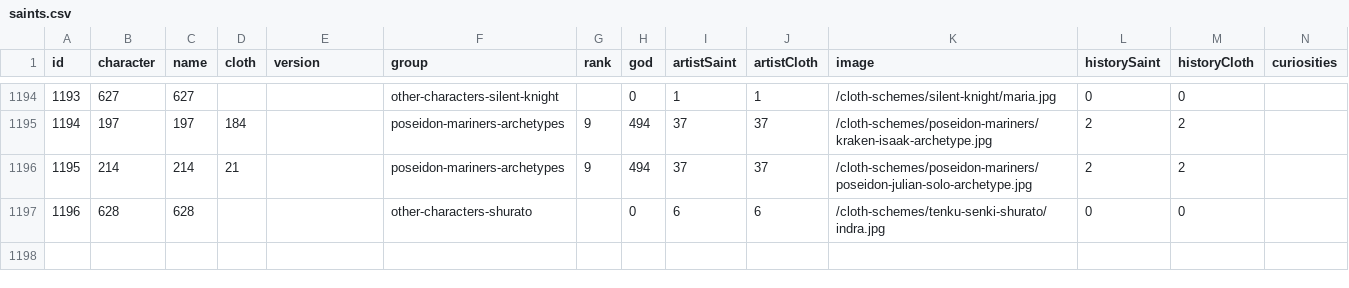
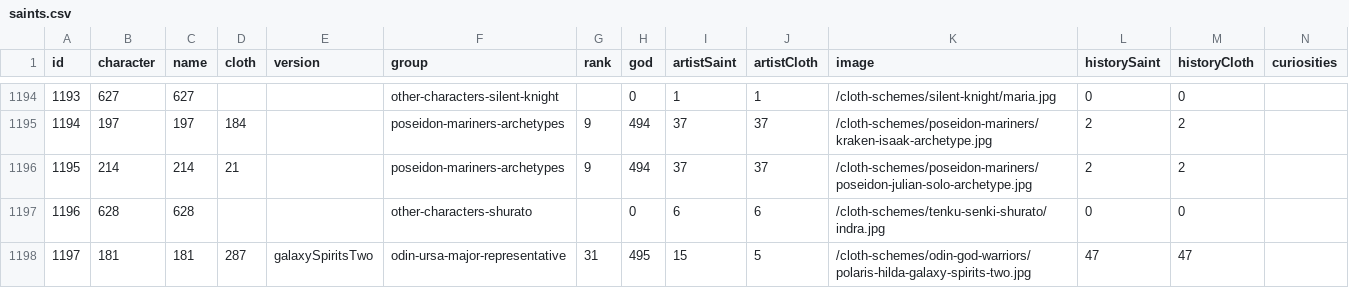
Before and after one commit to diegochagas/saintseiyacloths, a CSV file: csv/data/saints.csv, drawn as a sheet; only a part is shown, gaps mark what is left out; the diff names each change by its address in the sheet, - before the commit and + after, or states it on an @@ line.

```diff
--- a/csv/data/saints.csv
+++ b/csv/data/saints.csv
+row 1198: 1197 | 181 | 181 | 287 | galaxySpiritsTwo | odin-ursa-major-representative | 31 | 495 | 15 | 5 | /cloth-schemes/odin-god-warriors/polaris-hilda-galaxy-spirits-two.jpg | 47 | 47
```
Also changed, not shown: csv/data/history.csv, 7 other files.
